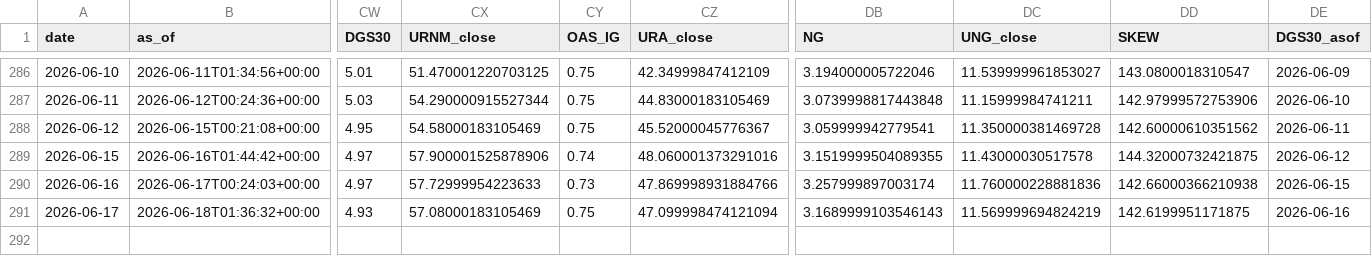
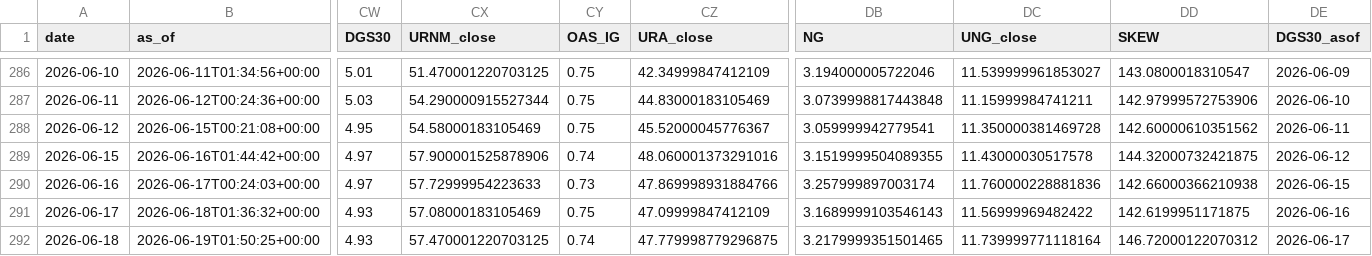
Before and after one commit to daifulee/invictus-data, a CSV file: data/daily_2026.csv, drawn as a sheet; only a part is shown, gaps mark what is left out; rows hold the shown columns only; the diff names each change by its address in the sheet, - before the commit and + after, or states it on an @@ line.

Commit message:
daily: 2026-06-19 data update [skip ci]

```diff
--- a/data/daily_2026.csv
+++ b/data/daily_2026.csv
-CZ291 (URA_close): 47.099998474121094
+CZ291 (URA_close): 47.09999847412109
-DC291 (UNG_close): 11.569999694824219
+DC291 (UNG_close): 11.56999969482422
+row 292: 2026-06-18 | 2026-06-19T01:50:25+00:00 | 4.93 | 57.470001220703125 | 0.74 | 47.779998779296875 | 3.2179999351501465 | 11.739999771118164 | 146.72000122070312 | 2026-06-17
```
Also changed, not shown: 1 other file.
